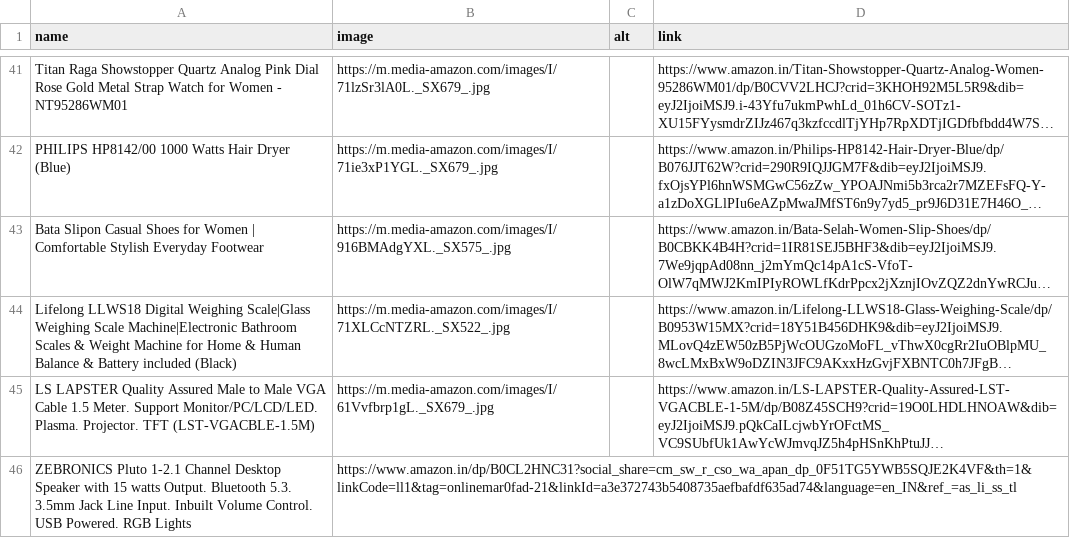
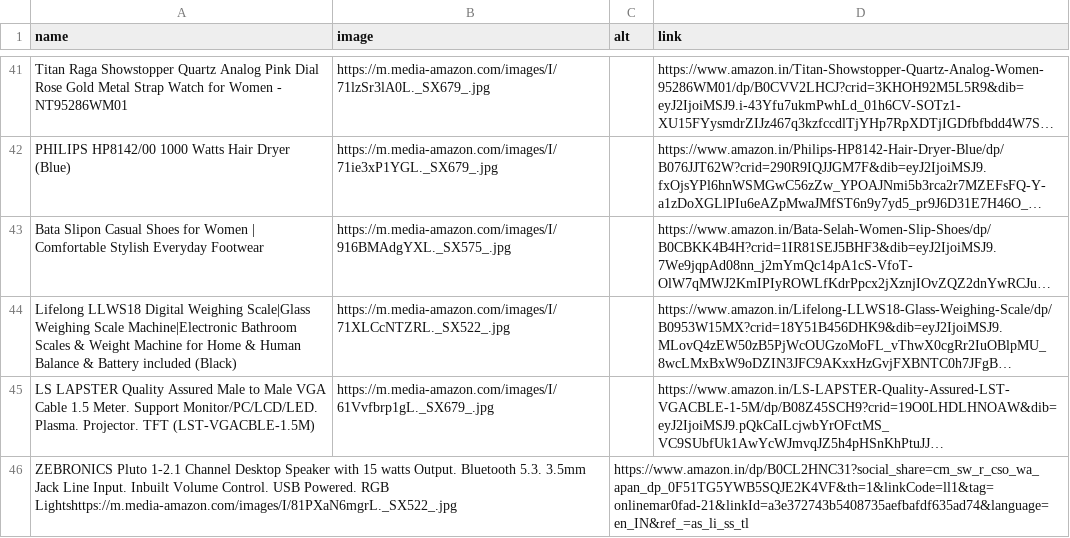
Before and after one commit to Sonika303/UniqueCollection4u, a CSV file: products.csv, drawn as a sheet; only a part is shown, gaps mark what is left out; long unchanged cells end in …; removed rows and columns are numbered as before the commit, all else as after; the diff names each change by its address in the sheet, - before the commit and + after, or states it on an @@ line.

Commit message:
Update products.csv

```diff
--- a/products.csv
+++ b/products.csv
-row 46: ZEBRONICS Pluto 1-2.1 Channel Desktop Speaker with 15 watts Output. Bluetooth 5.3. 3.5mm Jack Line Input. Inbuilt Volume Control. USB Powered. RGB Lights | https://www.amazon.in/dp/B0CL2HNC31?social_share=cm_sw_r_cso_wa_apan_dp_0F51TG5YWB5SQJE2K4VF&th=1&linkCode=ll1&tag=onlinemar0fad-21&linkId=a3e372743b5408735aefbafdf635ad74&language=en_IN&ref_=as_li_ss_tl
+row 46: ZEBRONICS Pluto 1-2.1 Channel Desktop Speaker with 15 watts Output. Bluetooth 5.3. 3.5mm Jack Line Input. Inbuilt Volume Control. USB Powered. RGB Lightshttps://m.media-amazon.com/images/I/81PXaN6mgrL._SX522_.jpg |  | https://www.amazon.in/dp/B0CL2HNC31?social_share=cm_sw_r_cso_wa_apan_dp_0F51TG5YWB5SQJE2K4VF&th=1&linkCode=ll1&tag=onlinemar0fad-21&linkId=a3e372743b5408735aefbafdf635ad74&language=en_IN&ref_=as_li_ss_tl
```
